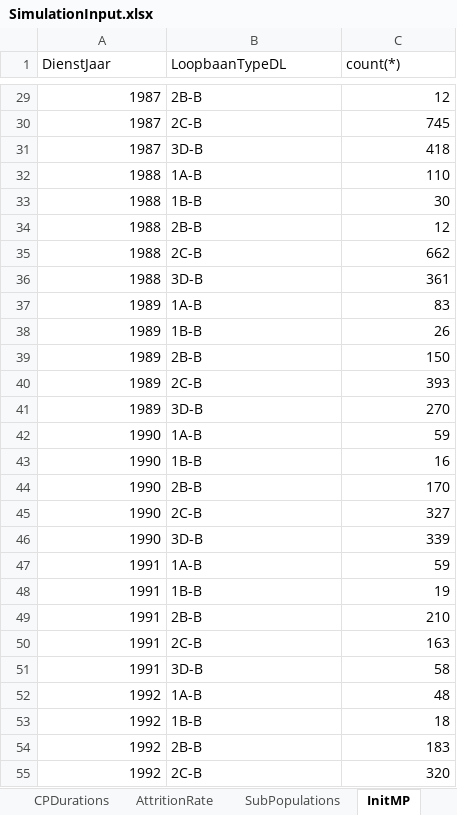
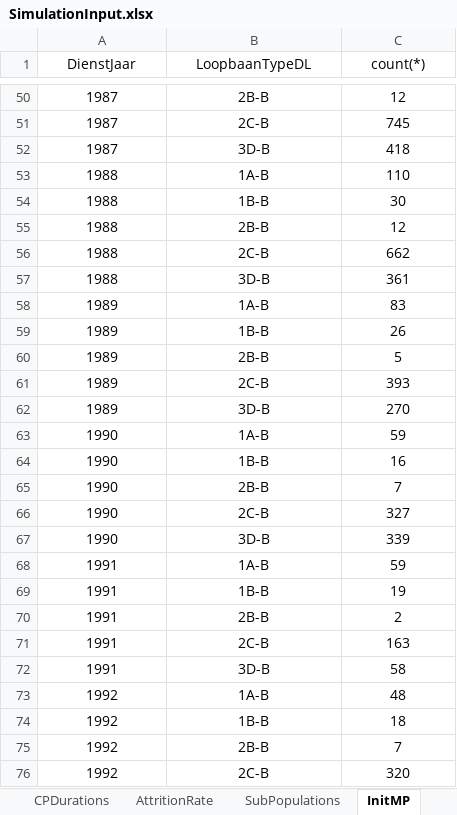
Before and after one commit to Omazaria/CareerPathBeDef, an Excel workbook: SimulationInput.xlsx, sheet InitMP, drawn as a sheet; only a part is shown, gaps mark what is left out; values as stored, in another font and other column widths than the file's, no borders; table styles not drawn; addresses are those after the commit; the diff covers the shown part only; the diff names each change by its address in the sheet, - before the commit and + after, or states it on an @@ line.

```diff
--- a/SimulationInput.xlsx (sheet InitMP)
+++ b/SimulationInput.xlsx (sheet InitMP)
-A1:C1 alignment: left
+A1:C1 alignment: center
-A50:A76 alignment: right
+A50:A76 alignment: center
-B50:B76 alignment: left
+B50:B76 alignment: center
-C50:C76 alignment: right
+C50:C76 alignment: center
-C60 (count(*)): 150
+C60 (count(*)): 5
-C65 (count(*)): 170
+C65 (count(*)): 7
-C70 (count(*)): 210
+C70 (count(*)): 2
-C75 (count(*)): 183
+C75 (count(*)): 7
```
Also changed, not shown: 22 added rows, 9 edited cells and cell formats elsewhere in this sheet, sheet Objective, charts or pictures, Results_Sim1.xlsx, 5 other files.
